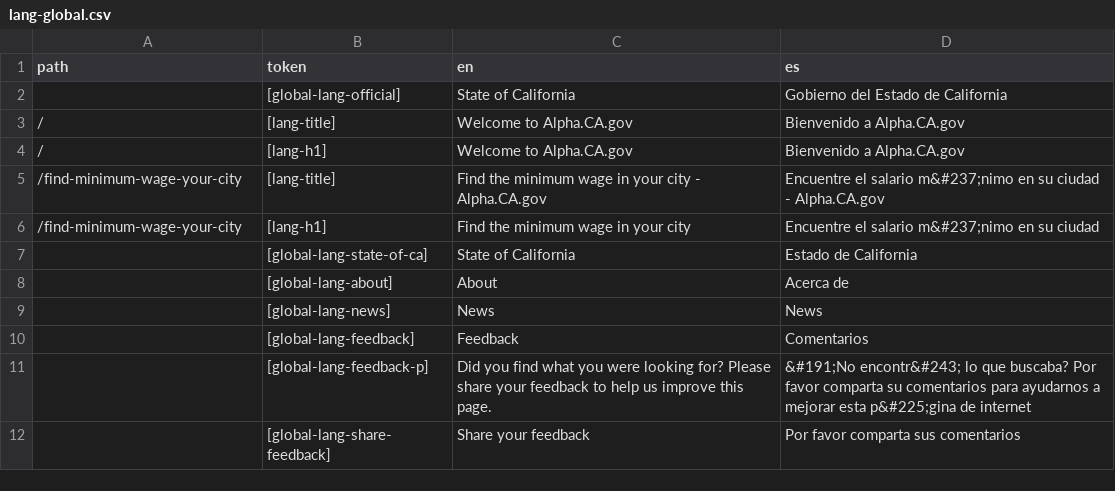
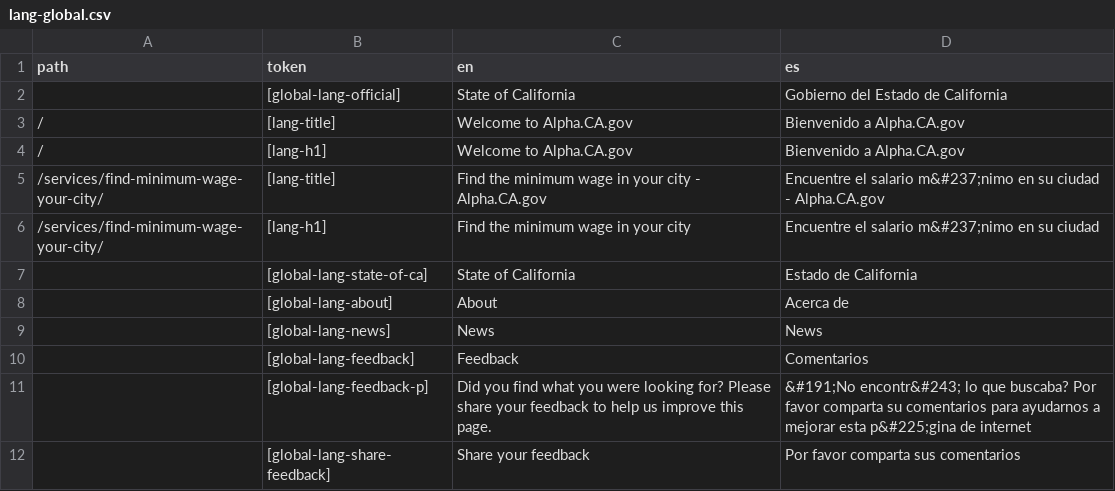
Before and after one commit to cagov/Alpha, a CSV file: src/lang-global.csv, drawn as a sheet.

```diff
--- a/src/lang-global.csv
+++ b/src/lang-global.csv
@@ -4,4 +4,4 @@ path,token,en,es
 /,[lang-h1],Welcome to Alpha.CA.gov,Bienvenido a Alpha.CA.gov
-/find-minimum-wage-your-city,[lang-title],Find the minimum wage in your city - Alpha.CA.gov,Encuentre el salario m&#237;nimo en su ciudad - Alpha.CA.gov
-/find-minimum-wage-your-city,[lang-h1],Find the minimum wage in your city,Encuentre el salario m&#237;nimo en su ciudad
+/services/find-minimum-wage-your-city/,[lang-title],Find the minimum wage in your city - Alpha.CA.gov,Encuentre el salario m&#237;nimo en su ciudad - Alpha.CA.gov
+/services/find-minimum-wage-your-city/,[lang-h1],Find the minimum wage in your city,Encuentre el salario m&#237;nimo en su ciudad
 ,[global-lang-state-of-ca],State of California,Estado de California
```
Also changed, not shown: 2 other files.
